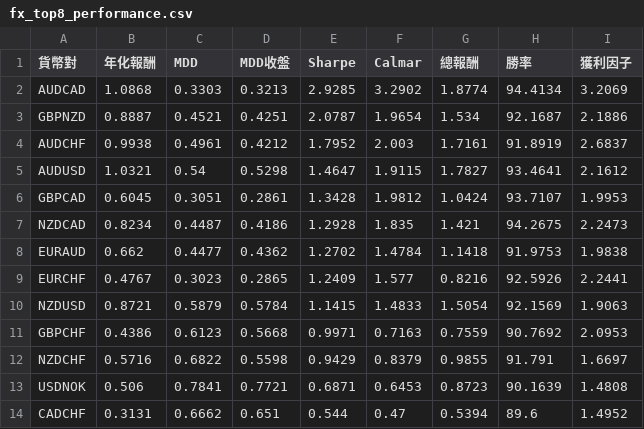
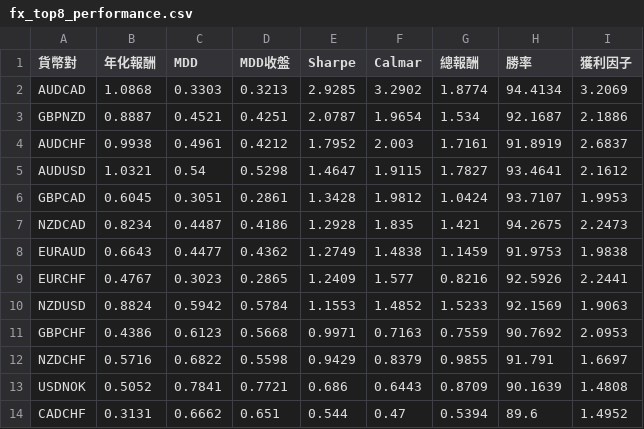
Before and after one commit to evan7646-cloud/bollinger_meanreversion_equities, a CSV file: docs/fx_top8_performance.csv, drawn as a sheet; only a part is shown; the diff names each change by its address in the sheet, - before the commit and + after, or states it on an @@ line.

```diff
--- a/docs/fx_top8_performance.csv
+++ b/docs/fx_top8_performance.csv
-B8 (年化報酬): 0.662
+B8 (年化報酬): 0.6643
-E8 (Sharpe): 1.2702
+E8 (Sharpe): 1.2749
-F8 (Calmar): 1.4784
+F8 (Calmar): 1.4838
-G8 (總報酬): 1.1418
+G8 (總報酬): 1.1459
-B10 (年化報酬): 0.8721
+B10 (年化報酬): 0.8824
-C10 (MDD): 0.5879
+C10 (MDD): 0.5942
-E10 (Sharpe): 1.1415
+E10 (Sharpe): 1.1553
-F10 (Calmar): 1.4833
+F10 (Calmar): 1.4852
-G10 (總報酬): 1.5054
+G10 (總報酬): 1.5233
-B13 (年化報酬): 0.506
+B13 (年化報酬): 0.5052
-E13 (Sharpe): 0.6871
+E13 (Sharpe): 0.686
-F13 (Calmar): 0.6453
+F13 (Calmar): 0.6443
-G13 (總報酬): 0.8723
+G13 (總報酬): 0.8709
```
Also changed, not shown: 2 other files.
